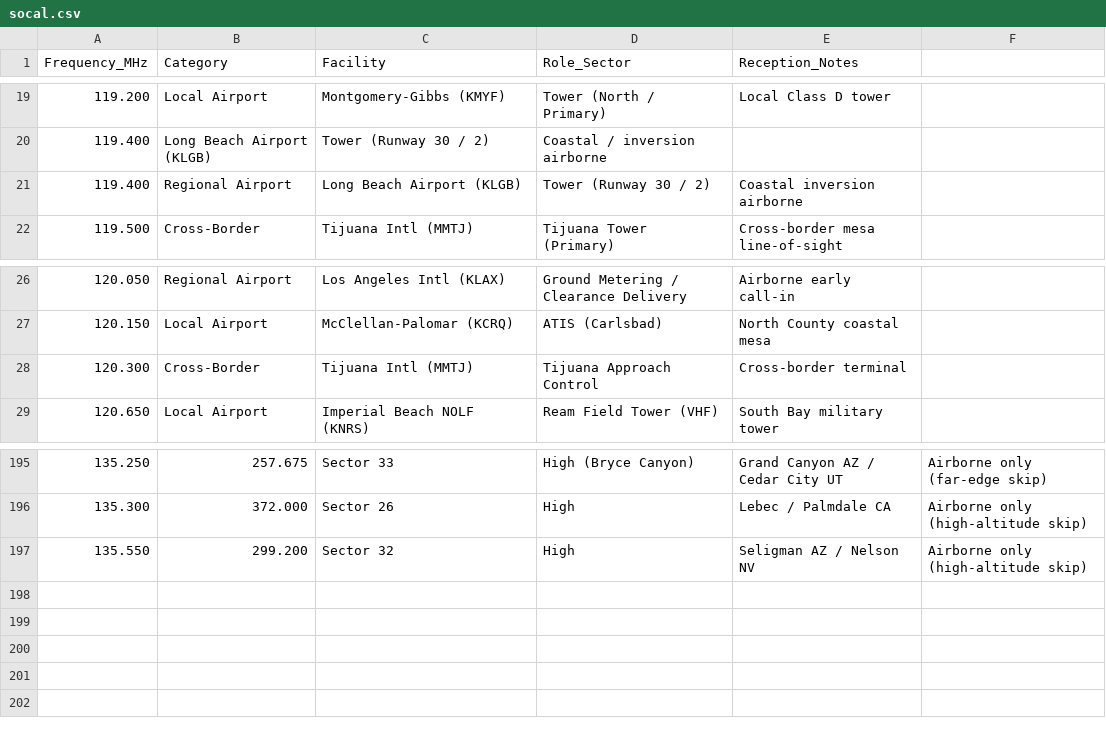
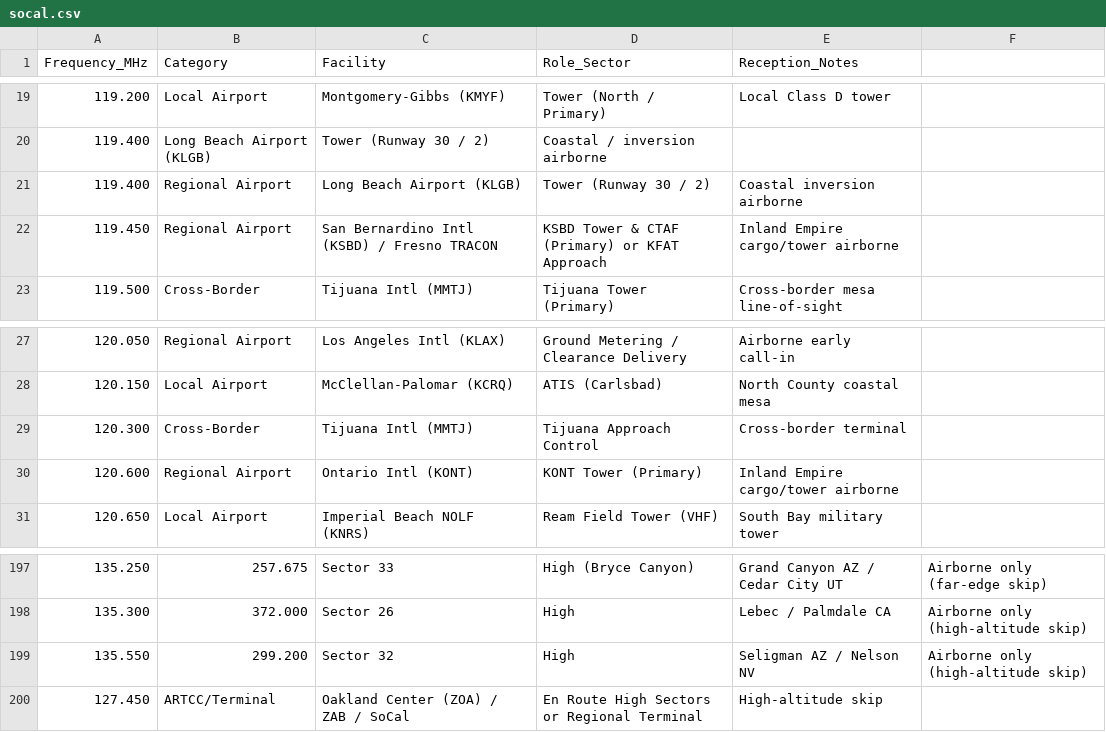
Before and after one commit to ka9q/web-monitor, a CSV file: socal.csv, drawn as a sheet; only a part is shown, gaps mark what is left out; the diff names each change by its address in the sheet, - before the commit and + after, or states it on an @@ line.

```diff
--- a/socal.csv
+++ b/socal.csv
+row 22: 119.450 | Regional Airport | San Bernardino Intl (KSBD) / Fresno TRACON | KSBD Tower & CTAF (Primary) or KFAT Approach | Inland Empire cargo/tower airborne
+row 30: 120.600 | Regional Airport | Ontario Intl (KONT) | KONT Tower (Primary) | Inland Empire cargo/tower airborne
+row 200: 127.450 | ARTCC/Terminal | Oakland Center (ZOA) / ZAB / SoCal | En Route High Sectors or Regional Terminal | High-altitude skip
```
Also changed, not shown: 1 other file.
